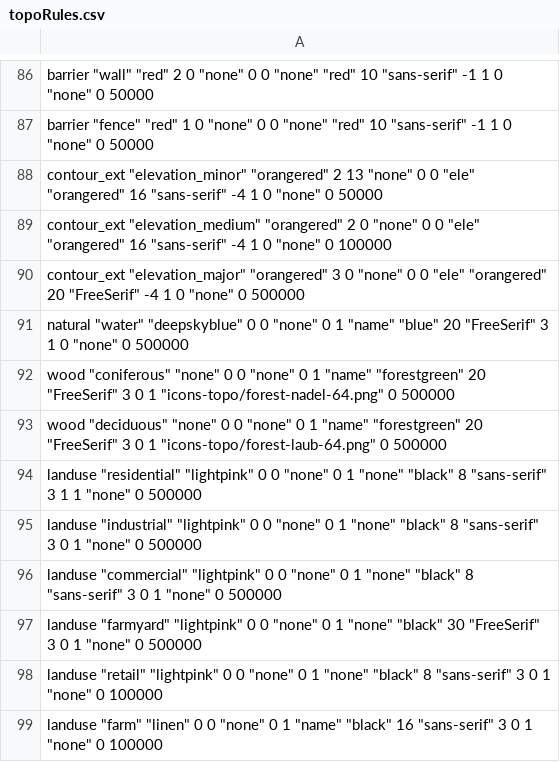
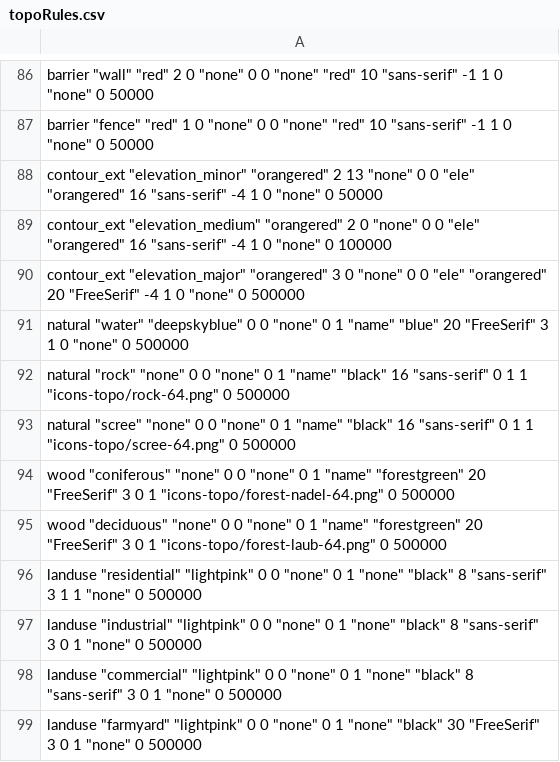
Before and after one commit to openstreetmap/svn-archive, a CSV file: applications/utils/gary68/topoRules.csv, drawn as a sheet; only a part is shown, gaps mark what is left out; the shorter side is filled out with more unchanged rows.

Commit message:
mapgen topo-style updated, added natural=scree and natural=rock

```diff
--- a/applications/utils/gary68/topoRules.csv
+++ b/applications/utils/gary68/topoRules.csv
@@ -91,2 +91,4 @@
 "natural" "water" "deepskyblue" 0 0 "none" 0 1 "name" "blue" 20 "FreeSerif" 3 1 0 "none" 0 500000
+"natural" "rock" "none" 0 0 "none" 0 1 "name" "black" 16 "sans-serif" 0 1 1 "icons-topo/rock-64.png" 0 500000
+"natural" "scree" "none" 0 0 "none" 0 1 "name" "black" 16 "sans-serif" 0 1 1 "icons-topo/scree-64.png" 0 500000
 "wood" "coniferous" "none" 0 0 "none" 0 1 "name" "forestgreen" 20 "FreeSerif" 3 0 1 "icons-topo/forest-nadel-64.png" 0 500000
```
Also changed, not shown: 1 other file.
